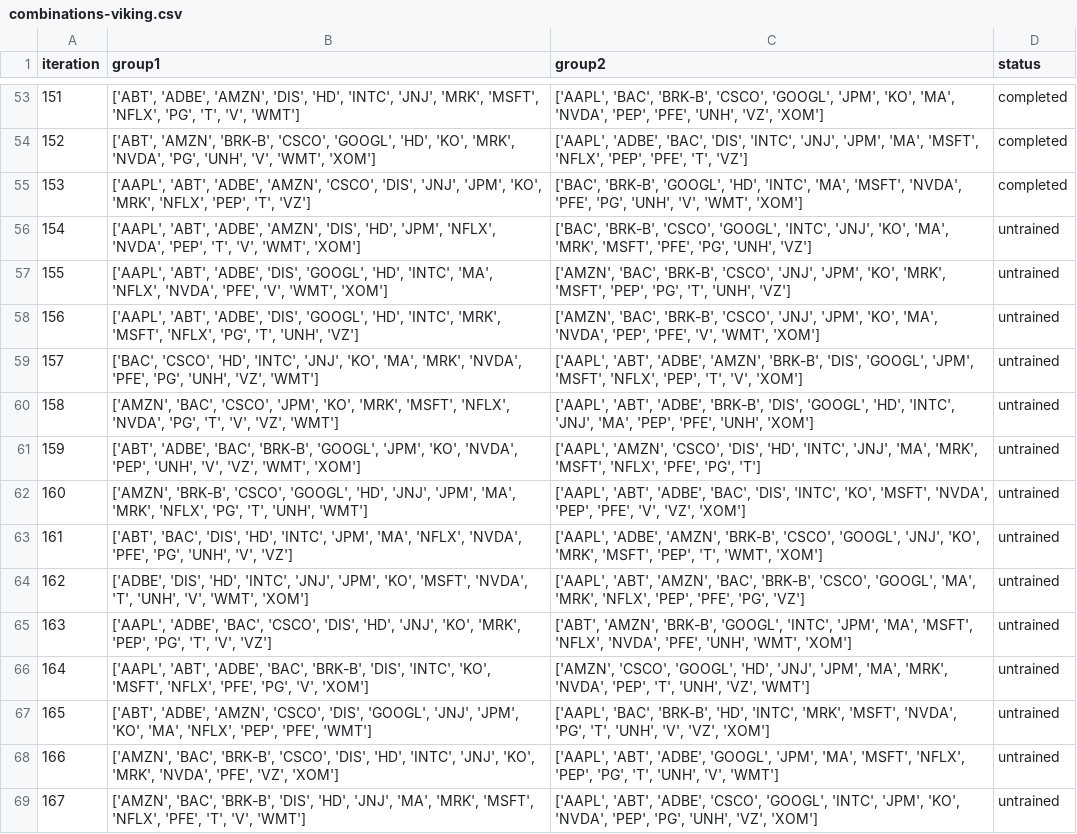
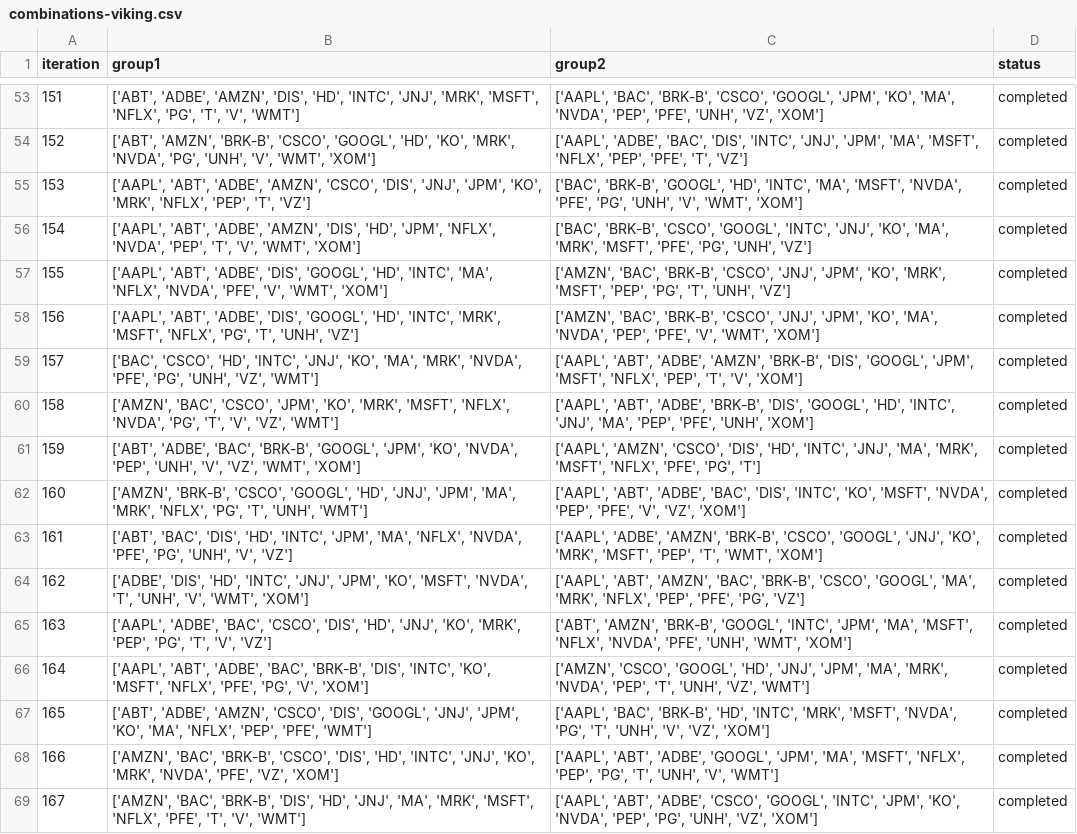
Before and after one commit to Anthony-Ho/IRP, a CSV file: data/combinations-viking.csv, drawn as a sheet; only a part is shown, gaps mark what is left out; the diff covers the shown part only; the diff names each change by its address in the sheet, - before the commit and + after, or states it on an @@ line.

```diff
--- a/data/combinations-viking.csv
+++ b/data/combinations-viking.csv
-D56:D69 (status): untrained
+D56:D69 (status): completed
```
Also changed, not shown: 43 edited cells elsewhere in this file, 54 other files.
